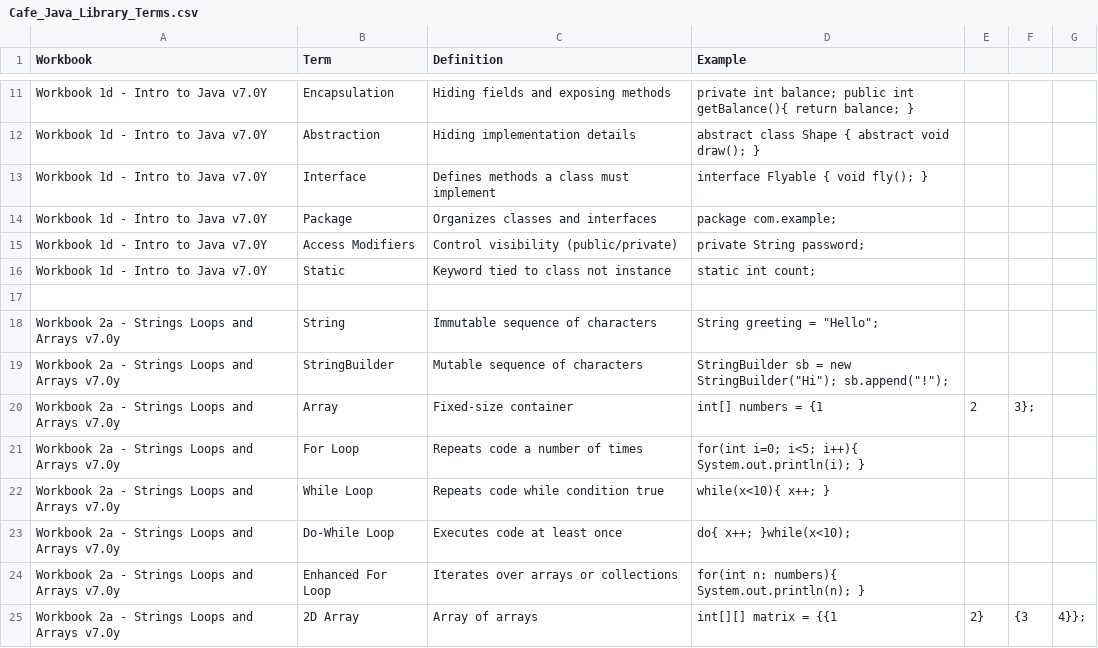
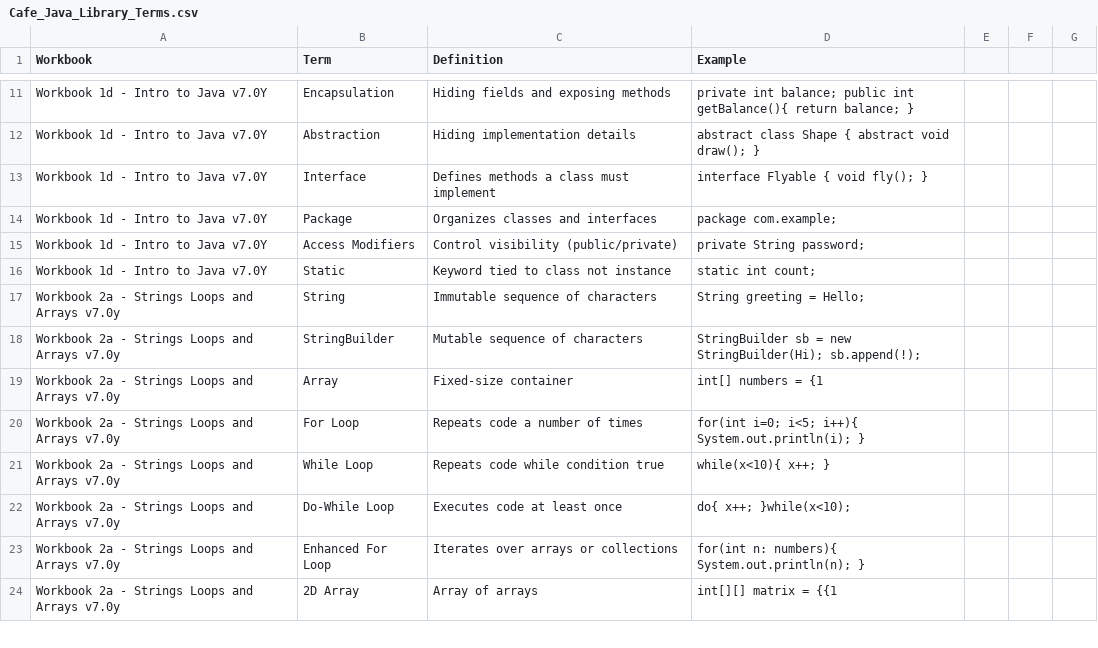
Before and after one commit to FullStackMWilliams/Cafe_Java, a CSV file: CafeJava/Cafe_Java_Library_Terms.csv, drawn as a sheet; only a part is shown, gaps mark what is left out; the diff covers the shown part only.

```diff
--- a/CafeJava/Cafe_Java_Library_Terms.csv
+++ b/CafeJava/Cafe_Java_Library_Terms.csv
@@ -16,6 +16,5 @@ Workbook 1d - Intro to Java v7.0Y,Access Modifiers,Control visibility (public/pr
 Workbook 1d - Intro to Java v7.0Y,Static,Keyword tied to class not instance,static int count;
-
-Workbook 2a - Strings Loops and Arrays v7.0y,String,Immutable sequence of characters,String greeting = "Hello";
-Workbook 2a - Strings Loops and Arrays v7.0y,StringBuilder,Mutable sequence of characters,StringBuilder sb = new StringBuilder("Hi"); sb.append("!");
-Workbook 2a - Strings Loops and Arrays v7.0y,Array,Fixed-size container,int[] numbers = {1,2,3};
+Workbook 2a - Strings Loops and Arrays v7.0y,String,Immutable sequence of characters,String greeting = Hello;
+Workbook 2a - Strings Loops and Arrays v7.0y,StringBuilder,Mutable sequence of characters,StringBuilder sb = new StringBuilder(Hi); sb.append(!);
+Workbook 2a - Strings Loops and Arrays v7.0y,Array,Fixed-size container,int[] numbers = {1
 Workbook 2a - Strings Loops and Arrays v7.0y,For Loop,Repeats code a number of times,for(int i=0; i<5; i++){ System.out.println(i); }
@@ -24,2 +23,2 @@ Workbook 2a - Strings Loops and Arrays v7.0y,Do-While Loop,Executes code at leas
 Workbook 2a - Strings Loops and Arrays v7.0y,Enhanced For Loop,Iterates over arrays or collections,for(int n: numbers){ System.out.println(n); }
-Workbook 2a - Strings Loops and Arrays v7.0y,2D Array,Array of arrays,int[][] matrix = {{1,2},{3,4}};
+Workbook 2a - Strings Loops and Arrays v7.0y,2D Array,Array of arrays,int[][] matrix = {{1
```
Also changed, not shown: 3 added rows, 1 removed row and 11 edited cells elsewhere in this file, 2 other files.
